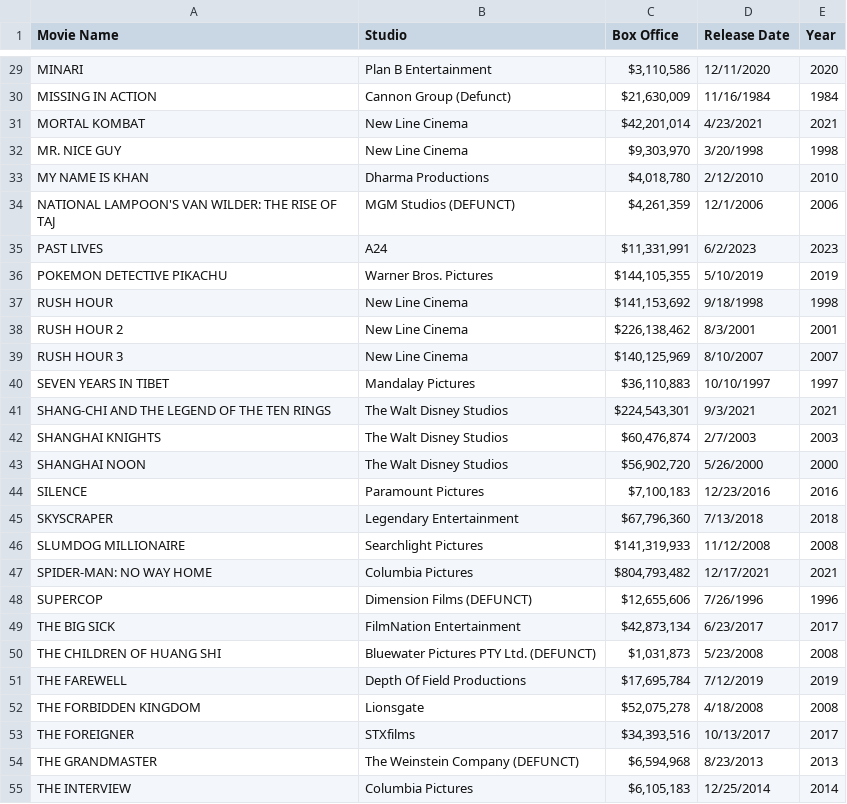
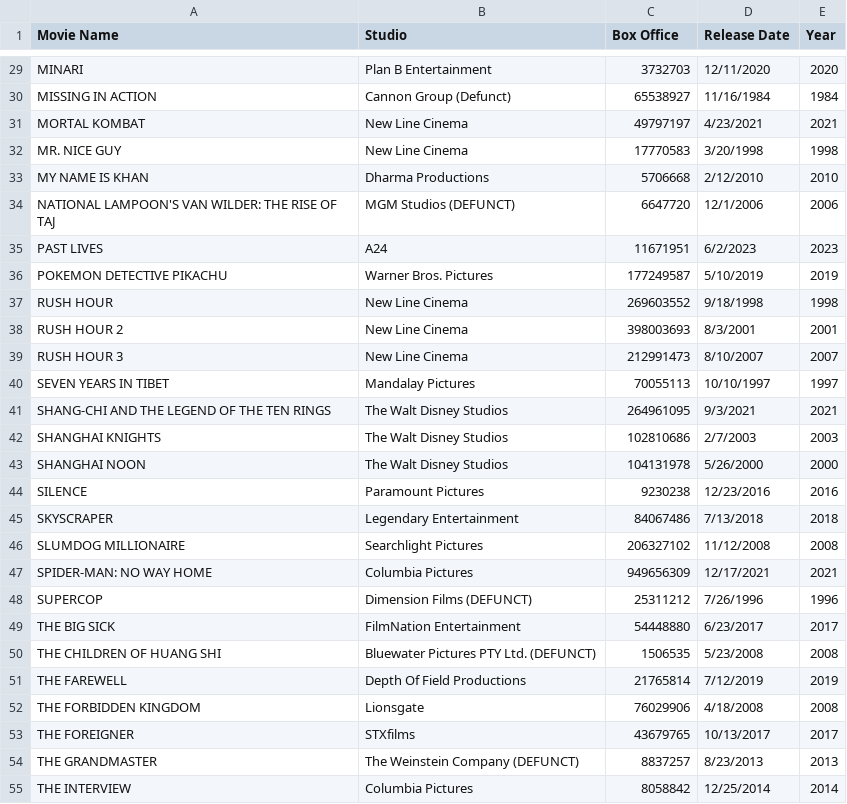
Before and after one commit to the-pudding/film-aapi, a CSV file: src/data/tier2_all.csv, drawn as a sheet; only a part is shown, gaps mark what is left out; the diff covers the shown part only; the diff names each change by its address in the sheet, - before the commit and + after, or states it on an @@ line.

```diff
--- a/src/data/tier2_all.csv
+++ b/src/data/tier2_all.csv
-C29 (Box Office): $3,110,586
+C29 (Box Office): 3732703
-C30 (Box Office): $21,630,009
+C30 (Box Office): 65538927
-C31 (Box Office): $42,201,014
+C31 (Box Office): 49797197
-C32 (Box Office): $9,303,970
+C32 (Box Office): 17770583
-C33 (Box Office): $4,018,780
+C33 (Box Office): 5706668
-C34 (Box Office): $4,261,359
+C34 (Box Office): 6647720
-C35 (Box Office): $11,331,991
+C35 (Box Office): 11671951
-C36 (Box Office): $144,105,355
+C36 (Box Office): 177249587
-C37 (Box Office): $141,153,692
+C37 (Box Office): 269603552
-C38 (Box Office): $226,138,462
+C38 (Box Office): 398003693
-C39 (Box Office): $140,125,969
+C39 (Box Office): 212991473
-C40 (Box Office): $36,110,883
+C40 (Box Office): 70055113
-C41 (Box Office): $224,543,301
+C41 (Box Office): 264961095
-C42 (Box Office): $60,476,874
+C42 (Box Office): 102810686
-C43 (Box Office): $56,902,720
+C43 (Box Office): 104131978
-C44 (Box Office): $7,100,183
+C44 (Box Office): 9230238
-C45 (Box Office): $67,796,360
+C45 (Box Office): 84067486
-C46 (Box Office): $141,319,933
+C46 (Box Office): 206327102
-C47 (Box Office): $804,793,482
+C47 (Box Office): 949656309
-C48 (Box Office): $12,655,606
+C48 (Box Office): 25311212
-C49 (Box Office): $42,873,134
+C49 (Box Office): 54448880
-C50 (Box Office): $1,031,873
+C50 (Box Office): 1506535
-C51 (Box Office): $17,695,784
+C51 (Box Office): 21765814
-C52 (Box Office): $52,075,278
+C52 (Box Office): 76029906
-C53 (Box Office): $34,393,516
+C53 (Box Office): 43679765
-C54 (Box Office): $6,594,968
+C54 (Box Office): 8837257
-C55 (Box Office): $6,105,183
+C55 (Box Office): 8058842
```
Also changed, not shown: 44 edited cells elsewhere in this file.
